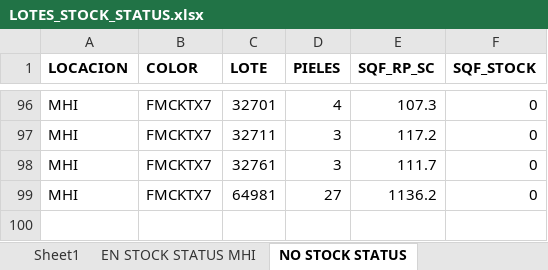
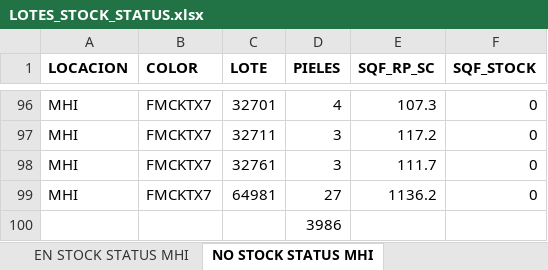
Before and after one commit to AXDELAROSA/CLASIFICACION_PIELES, an Excel workbook: Scripts_R100_Materiales/LOTES_STOCK_STATUS.xlsx, sheet NO STOCK STATUS MHI, drawn as a sheet; only a part is shown, gaps mark what is left out; values as stored, in another font and other column widths than the file's, no borders; the diff names each change by its address in the sheet, - before the commit and + after, or states it on an @@ line.

```diff
--- a/Scripts_R100_Materiales/LOTES_STOCK_STATUS.xlsx (sheet NO STOCK STATUS MHI)
+++ b/Scripts_R100_Materiales/LOTES_STOCK_STATUS.xlsx (sheet NO STOCK STATUS MHI)
-sheet tab: NO STOCK STATUS
+sheet tab: NO STOCK STATUS MHI
-sheet tab: Sheet1
+row 100:  |  |  | 3986
```
Also changed, not shown: charts or pictures, 3 other files.
